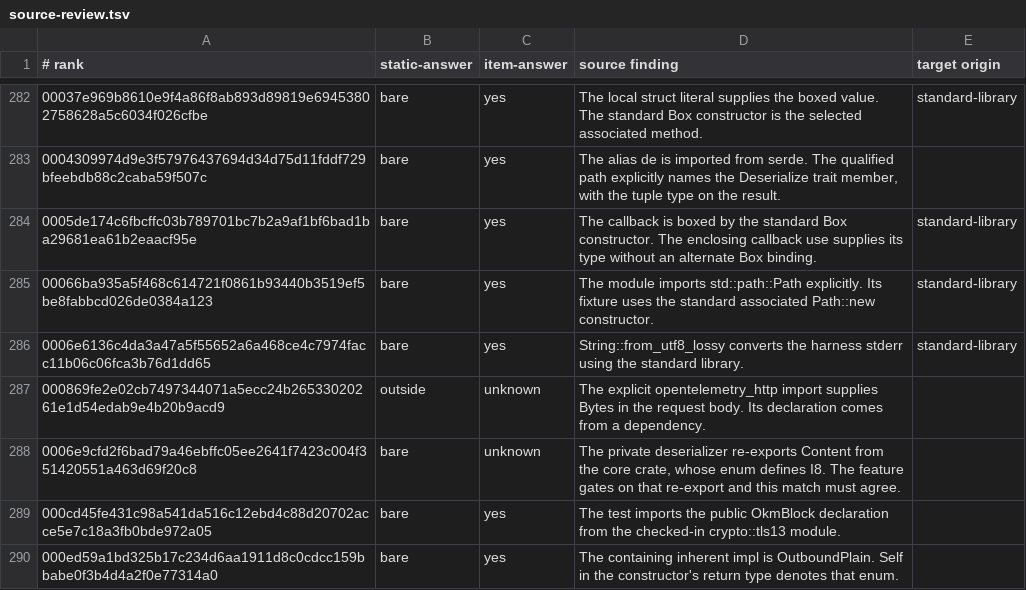
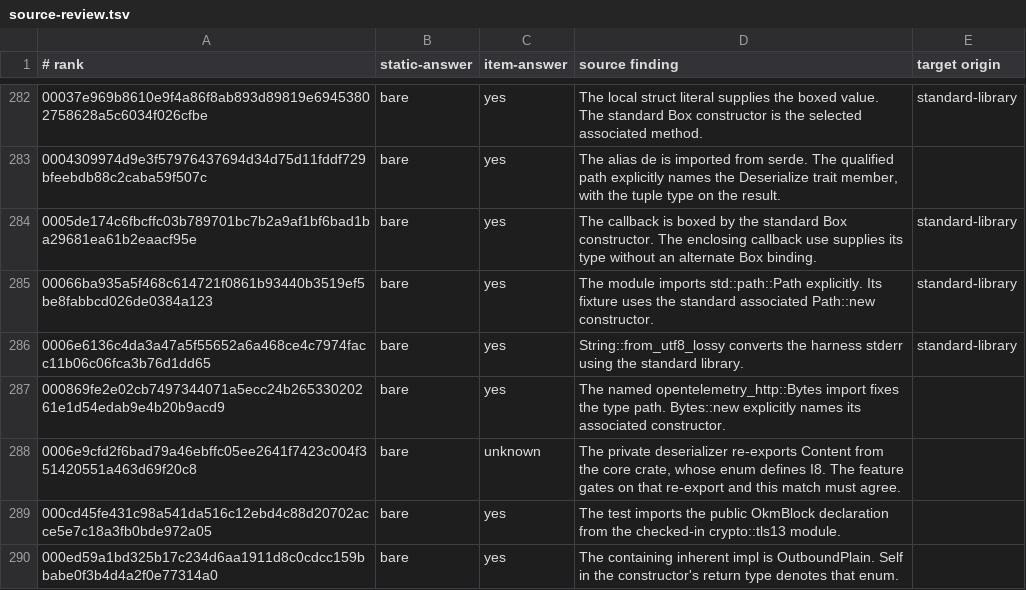
Before and after one commit to KarlLivesey/pymtheg, a TSV file: evidence/sw-4/source-review.tsv, drawn as a sheet; only a part is shown, gaps mark what is left out; the diff covers the shown part only.

Commit message:
Apply the source-spelled target rule to the coverage audit

```diff
--- a/evidence/sw-4/source-review.tsv
+++ b/evidence/sw-4/source-review.tsv
@@ -286,3 +286,3 @@
 0006e6136c4da3a47a5f55652a6a468ce4c7974facc11b06c06fca3b76d1dd65	bare	yes	String::from_utf8_lossy converts the harness stderr using the standard library.	standard-library
-000869fe2e02cb7497344071a5ecc24b26533020261e1d54edab9e4b20b9acd9	outside	unknown	The explicit opentelemetry_http import supplies Bytes in the request body. Its declaration comes from a dependency.
+000869fe2e02cb7497344071a5ecc24b26533020261e1d54edab9e4b20b9acd9	bare	yes	The named opentelemetry_http::Bytes import fixes the type path. Bytes::new explicitly names its associated constructor.
 0006e9cfd2f6bad79a46ebffc05ee2641f7423c004f351420551a463d69f20c8	bare	unknown	The private deserializer re-exports Content from the core crate, whose enum defines I8. The feature gates on that re-export and this match must agree.
```
Also changed, not shown: 42 edited cells elsewhere in this file, 3 other files.
